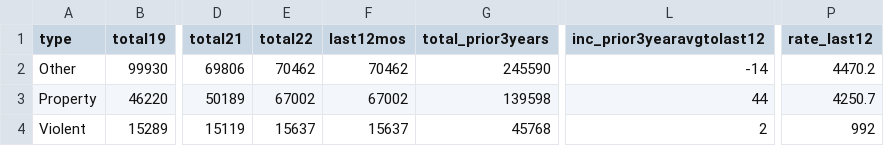
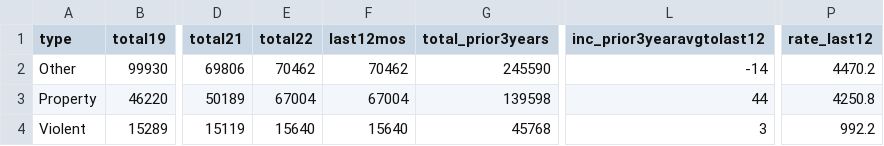
Before and after one commit to abcotvdata/safetytracker_philadelphia, a CSV file: data/output/city/citywide_type.csv, drawn as a sheet; only a part is shown, gaps mark what is left out; the diff names each change by its address in the sheet, - before the commit and + after, or states it on an @@ line.

```diff
--- a/data/output/city/citywide_type.csv
+++ b/data/output/city/citywide_type.csv
-E3 (total22): 67002
+E3 (total22): 67004
-F3 (last12mos): 67002
+F3 (last12mos): 67004
-P3 (rate_last12): 4250.7
+P3 (rate_last12): 4250.8
-E4 (total22): 15637
+E4 (total22): 15640
-F4 (last12mos): 15637
+F4 (last12mos): 15640
-L4 (inc_prior3yearavgtolast12): 2
+L4 (inc_prior3yearavgtolast12): 3
-P4 (rate_last12): 992
+P4 (rate_last12): 992.2
```
Also changed, not shown: data/output/city/citywide_detailed.csv, data/output/districts/assaults_district.csv, 22 other files.
